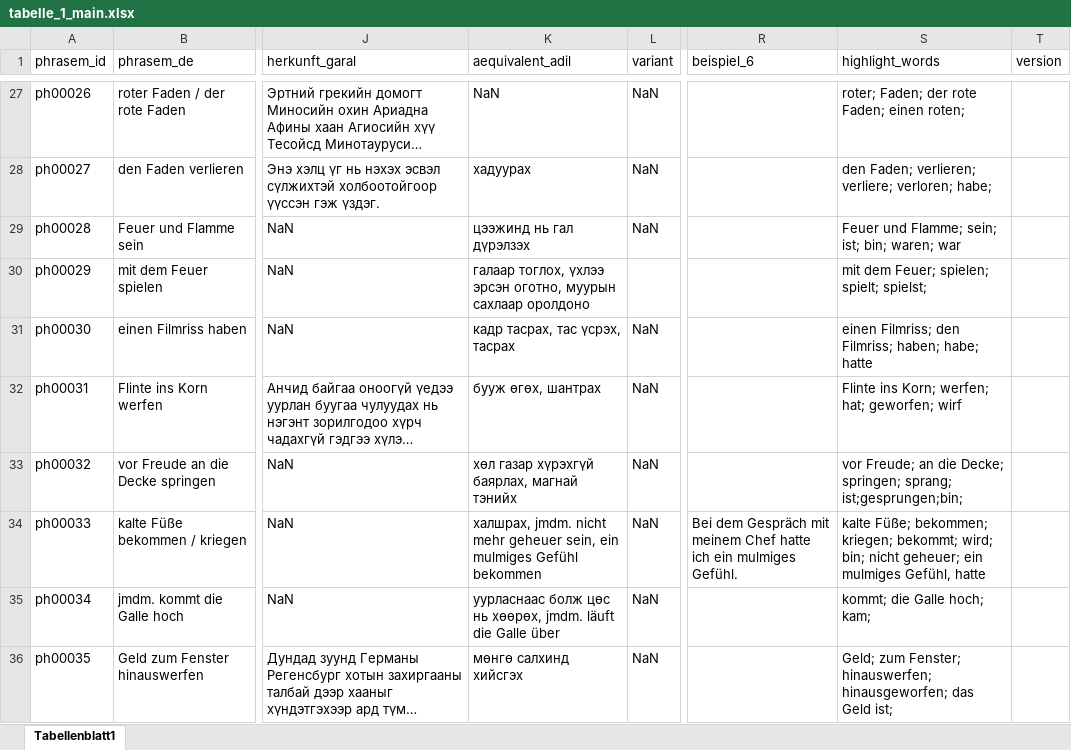
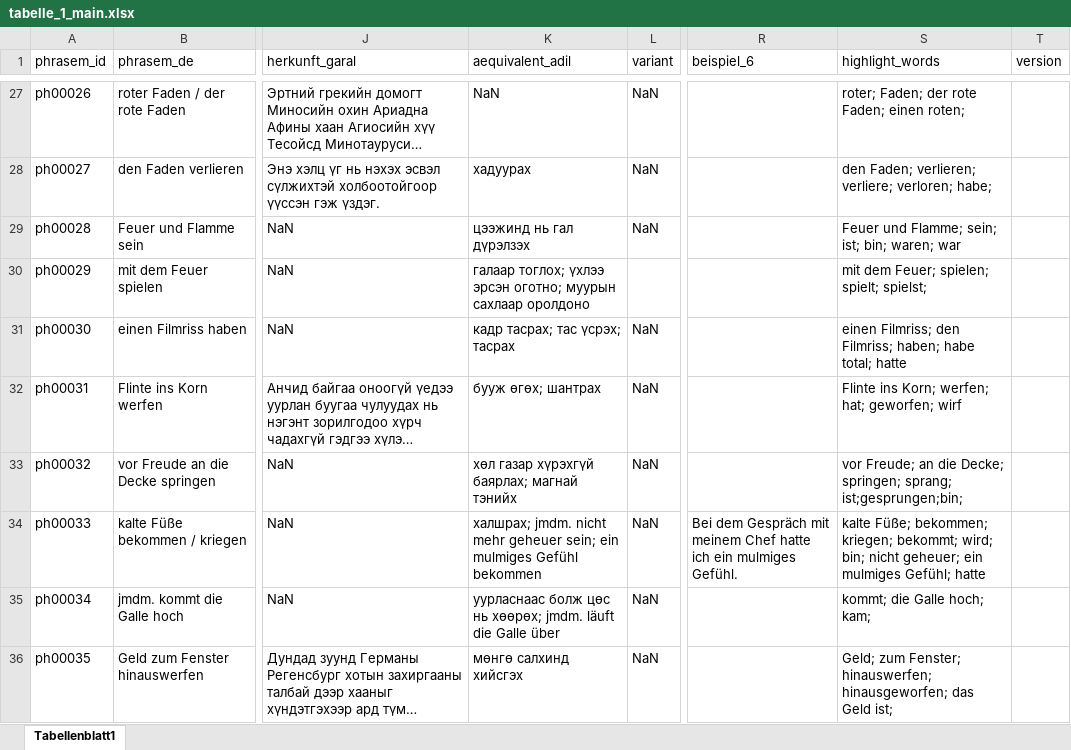
Before and after one commit to DinaNmv/PhrasemGlossarApp, an Excel workbook: tabelle_1_main.xlsx, sheet Tabellenblatt1, drawn as a sheet; only a part is shown, gaps mark what is left out; long unchanged cells end in …; values as stored, in another font and other column widths than the file's, no cell formats; charts and pictures not drawn; the diff covers the shown part only; the diff names each change by its address in the sheet, - before the commit and + after, or states it on an @@ line.

```diff
--- a/tabelle_1_main.xlsx (sheet Tabellenblatt1)
+++ b/tabelle_1_main.xlsx (sheet Tabellenblatt1)
-K30 (aequivalent_adil): галаар тоглох, үхлээ эрсэн оготно, муурын сахлаар…
+K30 (aequivalent_adil): галаар тоглох; үхлээ эрсэн оготно; муурын сахлаар…
-K31 (aequivalent_adil): кадр тасрах, тас үсрэх, тасрах
+K31 (aequivalent_adil): кадр тасрах; тас үсрэх; тасрах
-S31 (highlight_words): …Filmriss; haben; habe; hatte
+S31 (highlight_words): …Filmriss; haben; habe total; hatte
-K32 (aequivalent_adil): бууж өгөх, шантрах
+K32 (aequivalent_adil): бууж өгөх; шантрах
-K33 (aequivalent_adil): хөл газар хүрэхгүй баярлах, магнай тэнийх
+K33 (aequivalent_adil): хөл газар хүрэхгүй баярлах; магнай тэнийх
-K34 (aequivalent_adil): халшрах, jmdm. nicht mehr geheuer sein, ein mulmiges…
+K34 (aequivalent_adil): халшрах; jmdm. nicht mehr geheuer sein; ein mulmiges…
-S34 (highlight_words): …ein mulmiges Gefühl, hatte
+S34 (highlight_words): …ein mulmiges Gefühl; hatte
-K35 (aequivalent_adil): …цөс нь хөөрөх, jmdm. läuft…
+K35 (aequivalent_adil): …цөс нь хөөрөх; jmdm. läuft…
```
Also changed, not shown: 98 edited cells elsewhere in this sheet, cell formats.
